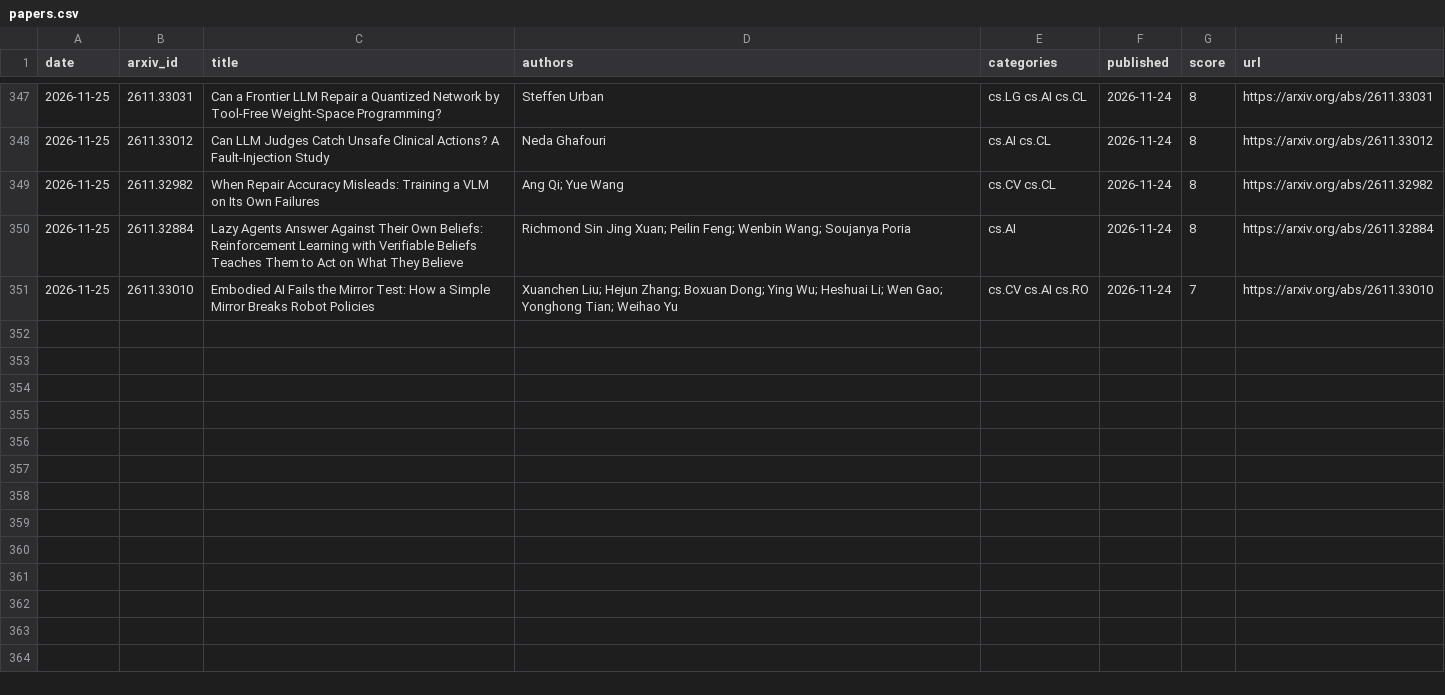
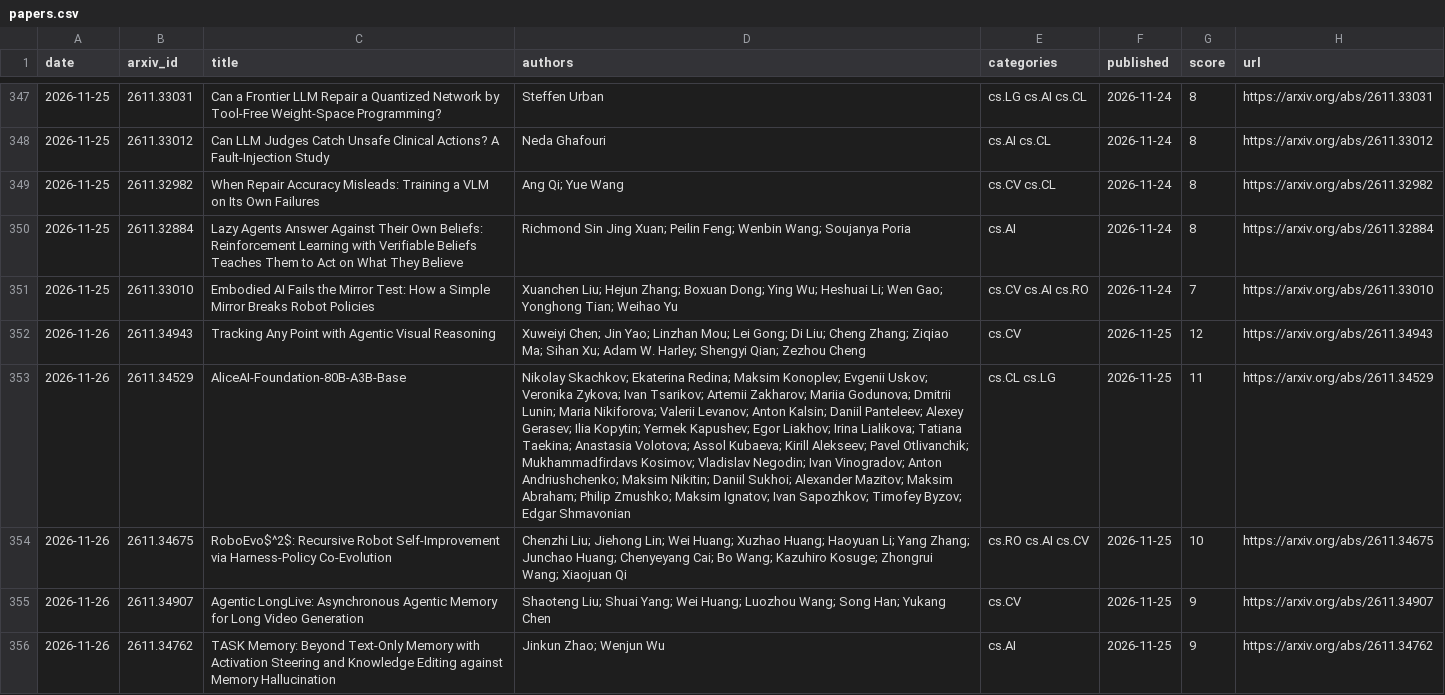
Before and after one commit to arielshakaramiro/ai-paper-digest, a CSV file: data/papers.csv, drawn as a sheet; only a part is shown, gaps mark what is left out; the diff covers the shown part only; the diff names each change by its address in the sheet, - before the commit and + after, or states it on an @@ line.

```diff
--- a/data/papers.csv
+++ b/data/papers.csv
+row 352: 2026-11-26 | 2611.34943 | Tracking Any Point with Agentic Visual Reasoning | Xuweiyi Chen; Jin Yao; Linzhan Mou; Lei Gong; Di Liu; Cheng Zhang; Ziqiao Ma; Sihan Xu; Adam W. Harley; Shengyi Qian; Zezhou Cheng | cs.CV | 2026-11-25 | 12 | https://arxiv.org/abs/2611.34943
+row 353: 2026-11-26 | 2611.34529 | AliceAI-Foundation-80B-A3B-Base | Nikolay Skachkov; Ekaterina Redina; Maksim Konoplev; Evgenii Uskov; Veronika Zykova; Ivan Tsarikov; Artemii Zakharov; Mariia Godunova; Dmitrii Lunin; Maria Nikiforova; Valerii Levanov; Anton Kalsin; Daniil Panteleev; Alexey Gerasev; Ilia Kopytin; Yermek Kapushev; Egor Liakhov; Irina Lialikova; Tatiana Taekina; Anastasia Volotova; Assol Kubaeva; Kirill Alekseev; Pavel Otlivanchik; Mukhammadfirdavs Kosimov; Vladislav Negodin; Ivan Vinogradov; Anton Andriushchenko; Maksim Nikitin; Daniil Sukhoi; Alexander Mazitov; Maksim Abraham; Philip Zmushko; Maksim Ignatov; Ivan Sapozhkov; Timofey Byzov; Edgar Shmavonian | cs.CL cs.LG | 2026-11-25 | 11 | https://arxiv.org/abs/2611.34529
+row 354: 2026-11-26 | 2611.34675 | RoboEvo$^2$: Recursive Robot Self-Improvement via Harness-Policy Co-Evolution | Chenzhi Liu; Jiehong Lin; Wei Huang; Xuzhao Huang; Haoyuan Li; Yang Zhang; Junchao Huang; Chenyeyang Cai; Bo Wang; Kazuhiro Kosuge; Zhongrui Wang; Xiaojuan Qi | cs.RO cs.AI cs.CV | 2026-11-25 | 10 | https://arxiv.org/abs/2611.34675
+row 355: 2026-11-26 | 2611.34907 | Agentic LongLive: Asynchronous Agentic Memory for Long Video Generation | Shaoteng Liu; Shuai Yang; Wei Huang; Luozhou Wang; Song Han; Yukang Chen | cs.CV | 2026-11-25 | 9 | https://arxiv.org/abs/2611.34907
+row 356: 2026-11-26 | 2611.34762 | TASK Memory: Beyond Text-Only Memory with Activation Steering and Knowledge Editing against Memory Hallucination | Jinkun Zhao; Wenjun Wu | cs.AI | 2026-11-25 | 9 | https://arxiv.org/abs/2611.34762
```
Also changed, not shown: 5 added rows elsewhere in this file, 4 other files.
